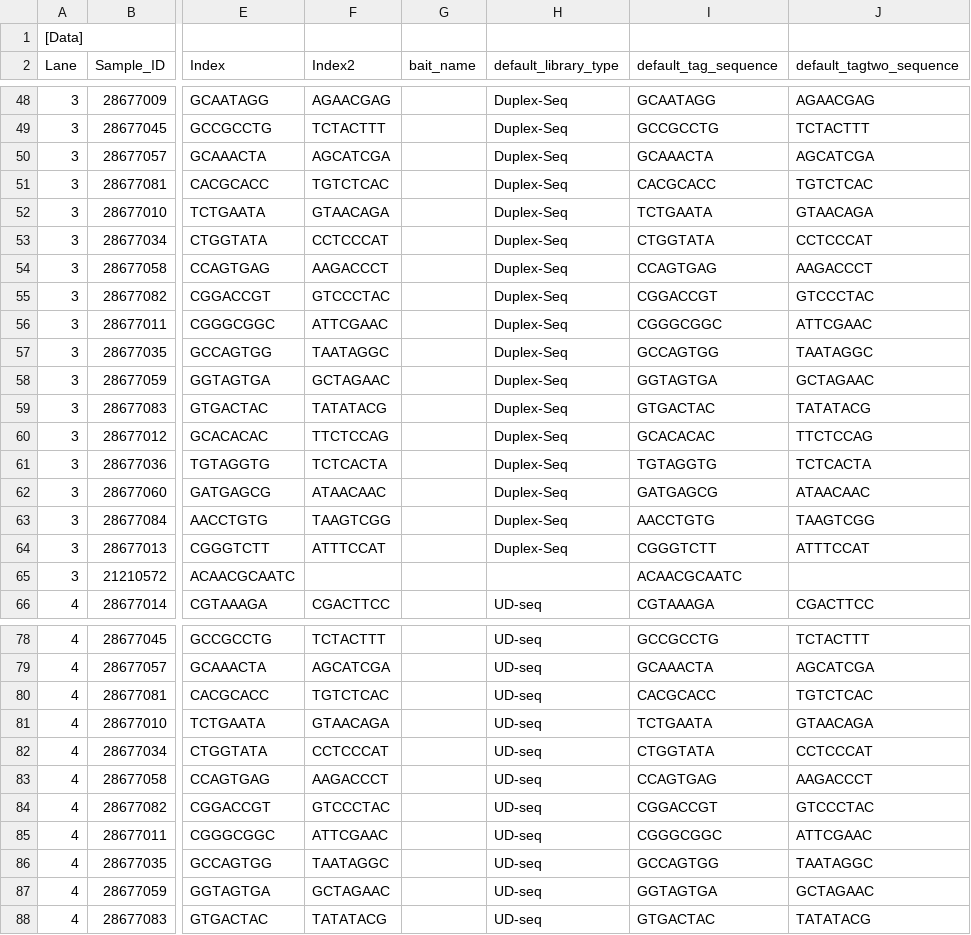
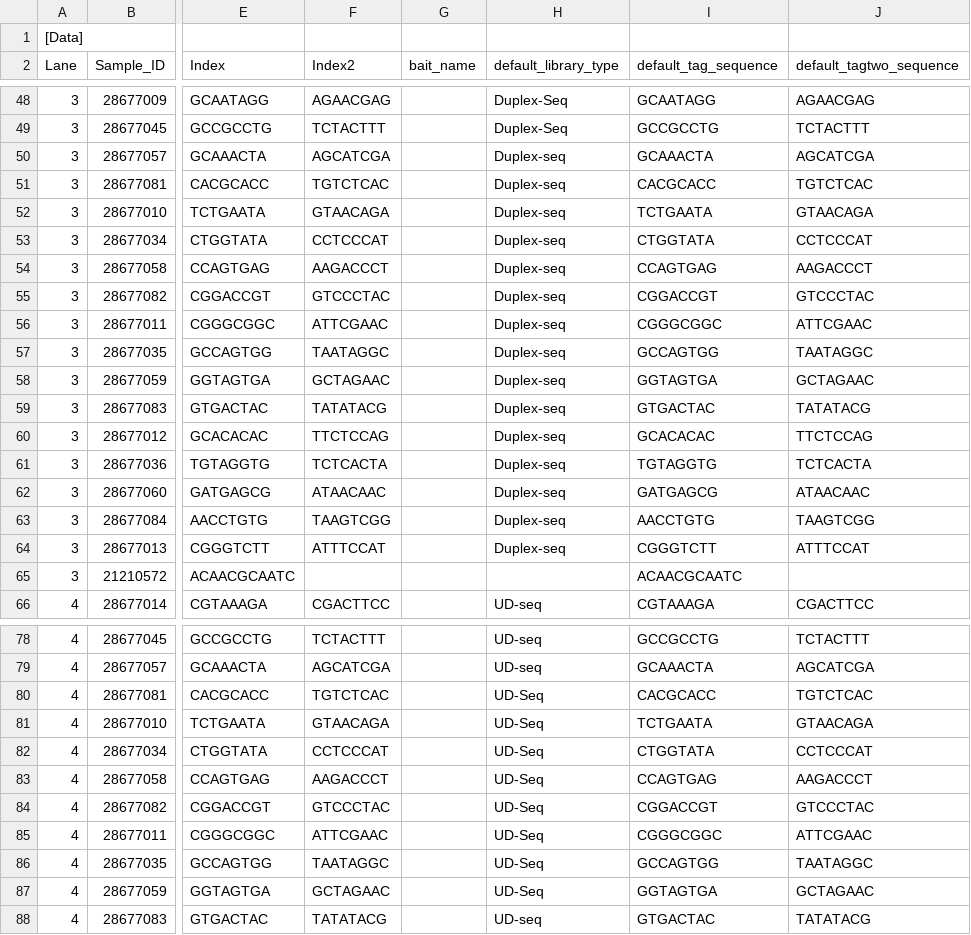
Before and after one commit to wtsi-npg/npg_seq_pipeline, a CSV file: t/data/novaseq/210111_A00513_0447_AHJ55JDSXY/Data/Intensities/BAM_basecalls_20210113-092146/metadata_cache_36062/samplesheet_36062.csv, drawn as a sheet; only a part is shown, gaps mark what is left out; the diff names each change by its address in the sheet, - before the commit and + after, or states it on an @@ line.

Commit message:
made the is_duplexseq() and is_udseq() regex case insensitive

```diff
--- a/t/data/novaseq/210111_A00513_0447_AHJ55JDSXY/Data/Intensities/BAM_basecalls_20210113-092146/metadata_cache_36062/samplesheet_36062.csv
+++ b/t/data/novaseq/210111_A00513_0447_AHJ55JDSXY/Data/Intensities/BAM_basecalls_20210113-092146/metadata_cache_36062/samplesheet_36062.csv
-H50:H64 (default_library_type): Duplex-Seq
+H50:H64 (default_library_type): Duplex-seq
-H80:H87 (default_library_type): UD-seq
+H80:H87 (default_library_type): UD-Seq
```
Also changed, not shown: 2 other files.
